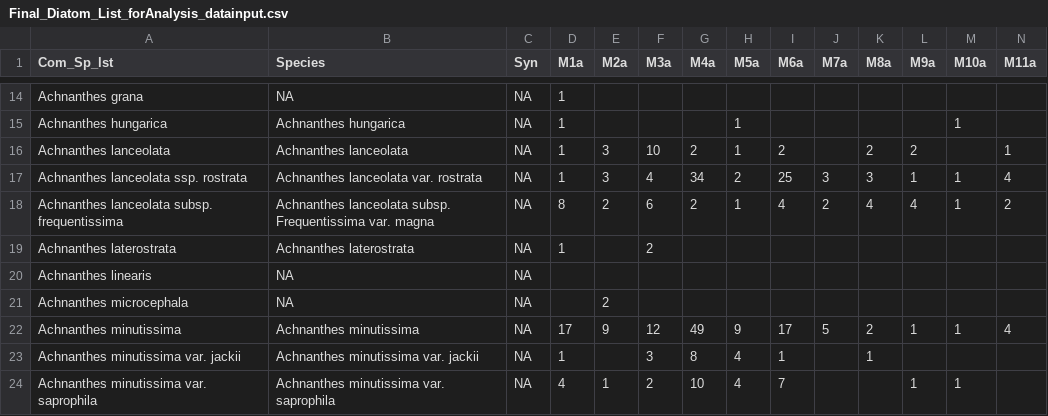
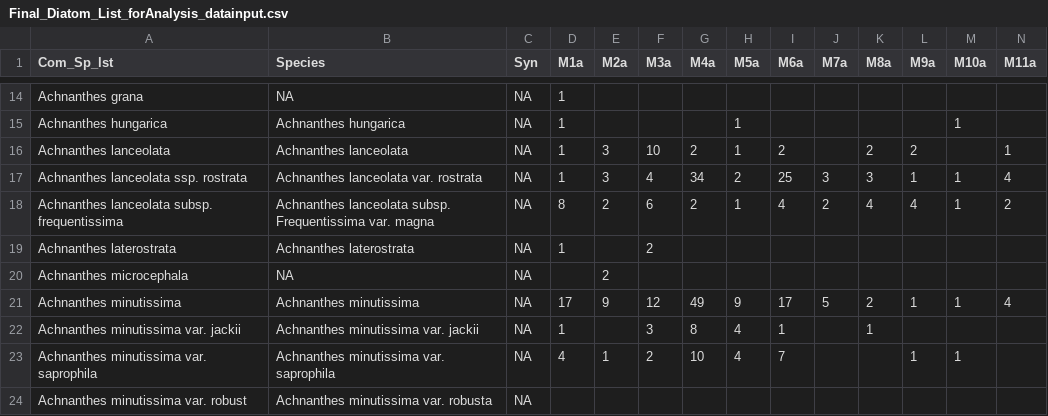
Before and after one commit to muyeoljung/Diatom-Data-Analysis, a CSV file: Final_Diatom_List_forAnalysis_datainput.csv, drawn as a sheet; only a part is shown, gaps mark what is left out; the shorter side is filled out with more unchanged rows; rows hold the shown columns only; the diff names each change by its address in the sheet, - before the commit and + after, or states it on an @@ line.

Commit message:
Update Final_Diatom_List_forAnalysis_datainput.csv
a row for Achnanthes linearis is delected

```diff
--- a/Final_Diatom_List_forAnalysis_datainput.csv
+++ b/Final_Diatom_List_forAnalysis_datainput.csv
-row 20: Achnanthes linearis | NA | NA
```
